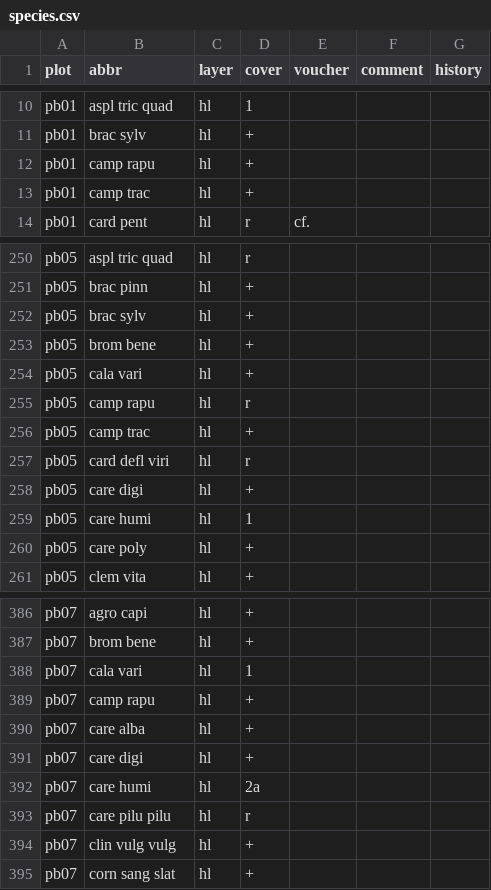
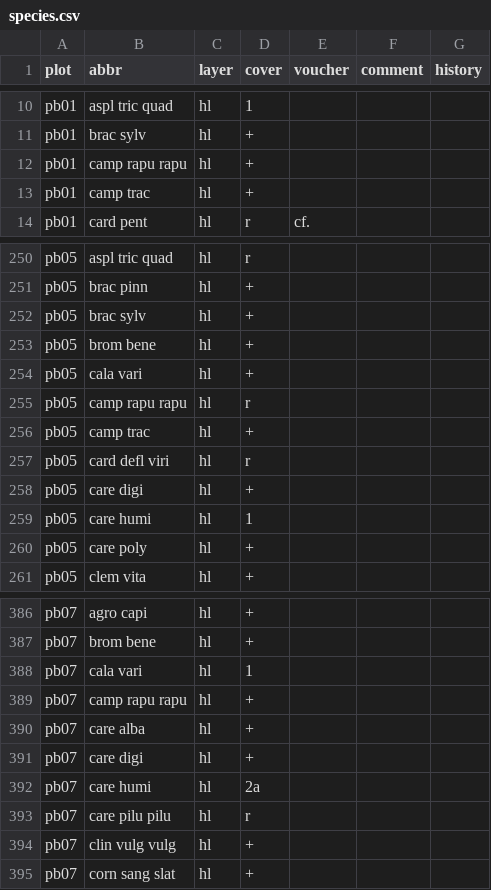
Before and after one commit to kardinal-eros/vegsoup-data, a CSV file: petersberg dta/species.csv, drawn as a sheet; only a part is shown, gaps mark what is left out.

Commit message:
corrected species assignment

```diff
--- a/petersberg dta/species.csv
+++ b/petersberg dta/species.csv
@@ -11,3 +11,3 @@ pb01,aspl tric quad,hl,1,,,
 pb01,brac sylv,hl,+,,,
-pb01,camp rapu,hl,+,,,
+pb01,camp rapu rapu,hl,+,,,
 pb01,camp trac,hl,+,,,
@@ -254,3 +254,3 @@ pb05,brom bene,hl,+,,,
 pb05,cala vari,hl,+,,,
-pb05,camp rapu,hl,r,,,
+pb05,camp rapu rapu,hl,r,,,
 pb05,camp trac,hl,+,,,
@@ -388,3 +388,3 @@ pb07,brom bene,hl,+,,,
 pb07,cala vari,hl,1,,,
-pb07,camp rapu,hl,+,,,
+pb07,camp rapu rapu,hl,+,,,
 pb07,care alba,hl,+,,,
```
Also changed, not shown: 2 other files.
